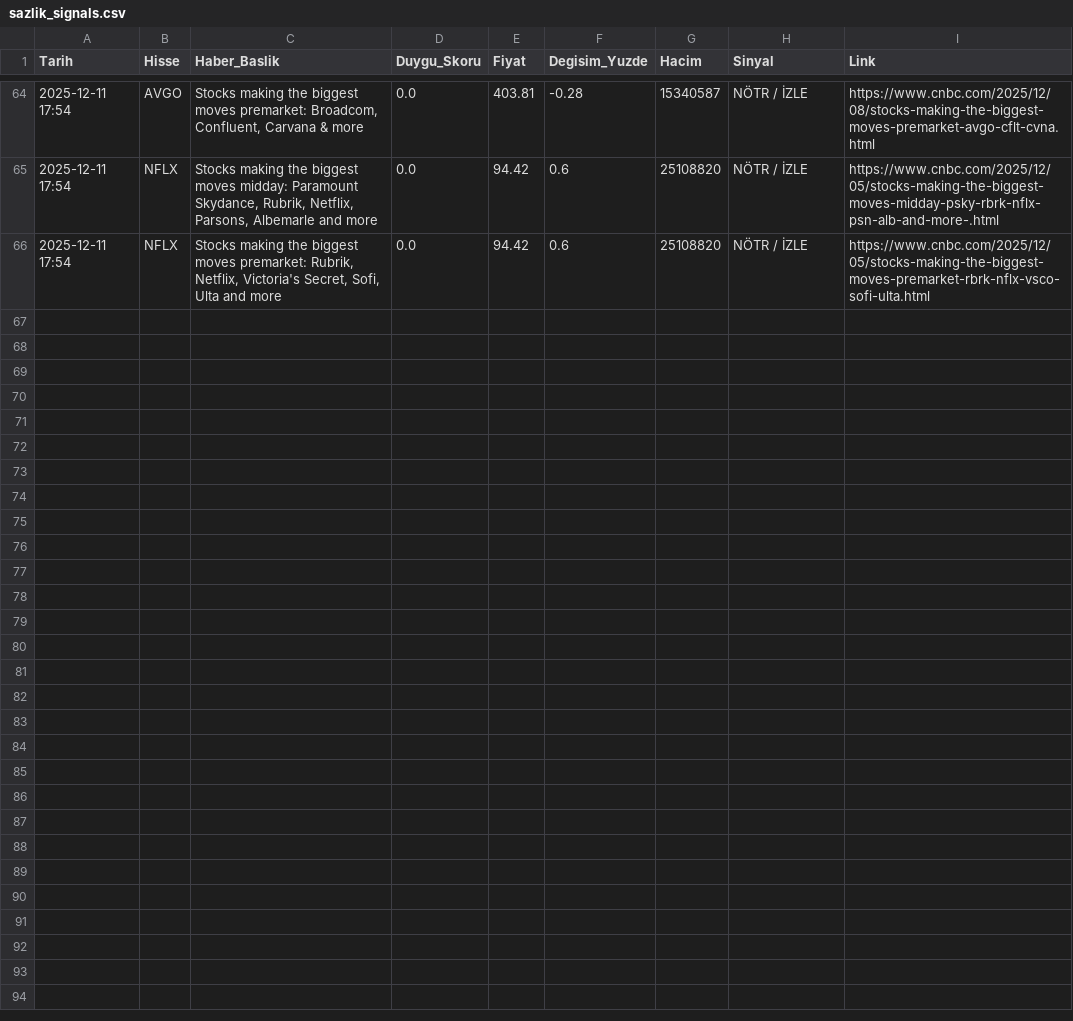
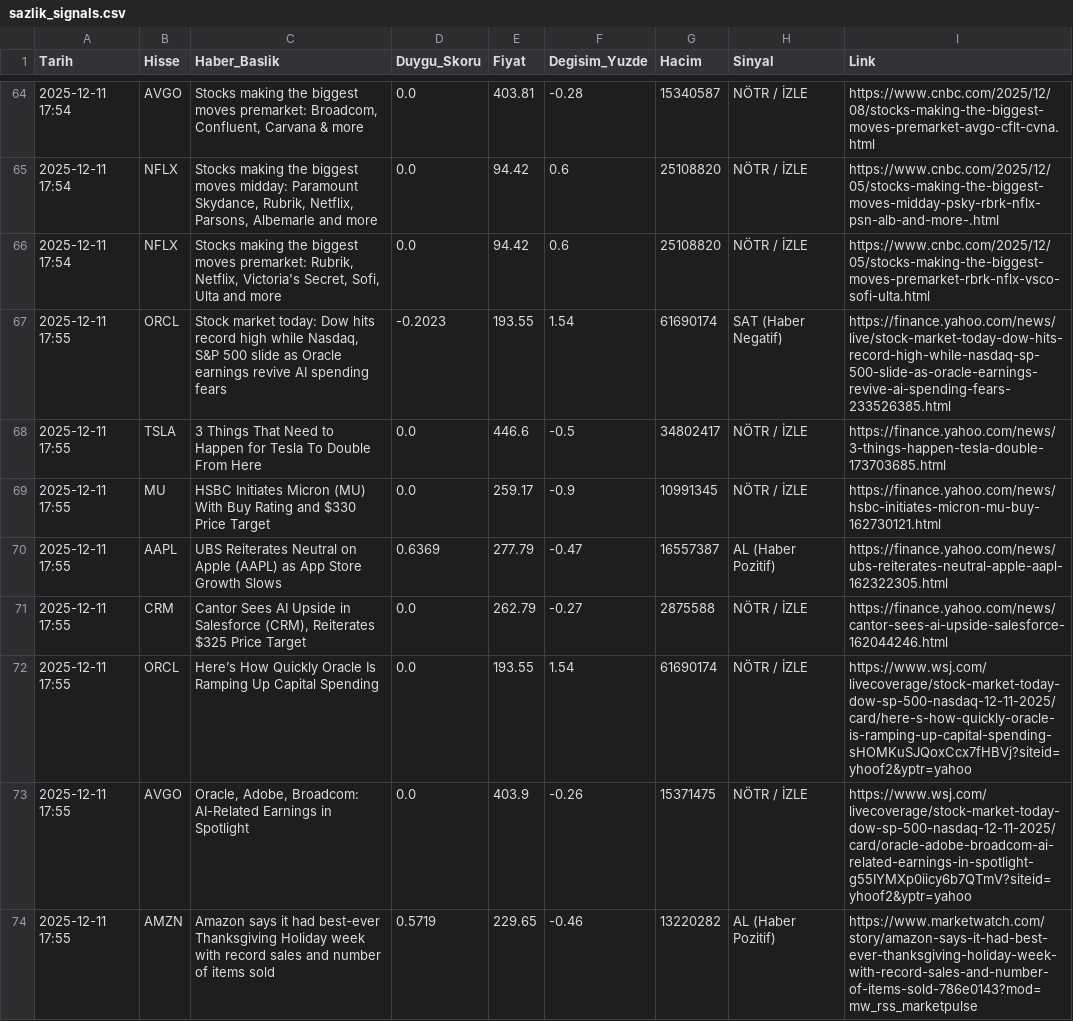
Before and after one commit to bakerim/sazlik-projesi, a CSV file: sazlik_signals.csv, drawn as a sheet; only a part is shown, gaps mark what is left out; the diff covers the shown part only; the diff names each change by its address in the sheet, - before the commit and + after, or states it on an @@ line.

```diff
--- a/sazlik_signals.csv
+++ b/sazlik_signals.csv
+row 67: 2025-12-11 17:55 | ORCL | Stock market today: Dow hits record high while Nasdaq, S&P 500 slide as Oracle earnings revive AI spending fears | -0.2023 | 193.55 | 1.54 | 61690174 | SAT (Haber Negatif) | https://finance.yahoo.com/news/live/stock-market-today-dow-hits-record-high-while-nasdaq-sp-500-slide-as-oracle-earnings-revive-ai-spending-fears-233526385.html
+row 68: 2025-12-11 17:55 | TSLA | 3 Things That Need to Happen for Tesla To Double From Here | 0.0 | 446.6 | -0.5 | 34802417 | NÖTR / İZLE | https://finance.yahoo.com/news/3-things-happen-tesla-double-173703685.html
+row 69: 2025-12-11 17:55 | MU | HSBC Initiates Micron (MU) With Buy Rating and $330 Price Target | 0.0 | 259.17 | -0.9 | 10991345 | NÖTR / İZLE | https://finance.yahoo.com/news/hsbc-initiates-micron-mu-buy-162730121.html
+row 70: 2025-12-11 17:55 | AAPL | UBS Reiterates Neutral on Apple (AAPL) as App Store Growth Slows | 0.6369 | 277.79 | -0.47 | 16557387 | AL (Haber Pozitif) | https://finance.yahoo.com/news/ubs-reiterates-neutral-apple-aapl-162322305.html
+row 71: 2025-12-11 17:55 | CRM | Cantor Sees AI Upside in Salesforce (CRM), Reiterates $325 Price Target | 0.0 | 262.79 | -0.27 | 2875588 | NÖTR / İZLE | https://finance.yahoo.com/news/cantor-sees-ai-upside-salesforce-162044246.html
+row 72: 2025-12-11 17:55 | ORCL | Here’s How Quickly Oracle Is Ramping Up Capital Spending | 0.0 | 193.55 | 1.54 | 61690174 | NÖTR / İZLE | https://www.wsj.com/livecoverage/stock-market-today-dow-sp-500-nasdaq-12-11-2025/card/here-s-how-quickly-oracle-is-ramping-up-capital-spending-sHOMKuSJQoxCcx7fHBVj?siteid=yhoof2&yptr=yahoo
+row 73: 2025-12-11 17:55 | AVGO | Oracle, Adobe, Broadcom: AI-Related Earnings in Spotlight | 0.0 | 403.9 | -0.26 | 15371475 | NÖTR / İZLE | https://www.wsj.com/livecoverage/stock-market-today-dow-sp-500-nasdaq-12-11-2025/card/oracle-adobe-broadcom-ai-related-earnings-in-spotlight-g55IYMXp0iicy6b7QTmV?siteid=yhoof2&yptr=yahoo
+row 74: 2025-12-11 17:55 | AMZN | Amazon says it had best-ever Thanksgiving Holiday week with record sales and number of items sold | 0.5719 | 229.65 | -0.46 | 13220282 | AL (Haber Pozitif) | https://www.marketwatch.com/story/amazon-says-it-had-best-ever-thanksgiving-holiday-week-with-record-sales-and-number-of-items-sold-786e0143?mod=mw_rss_marketpulse
```
Also changed, not shown: 8 added rows elsewhere in this file.
